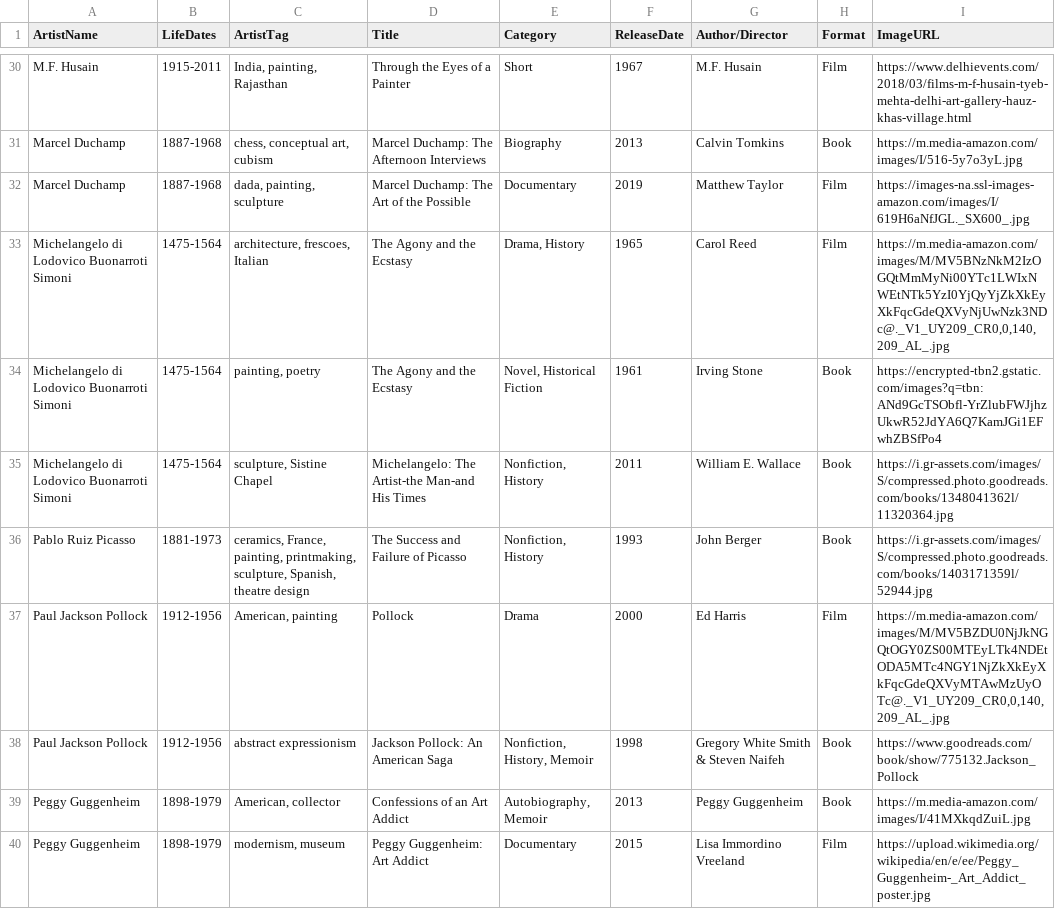
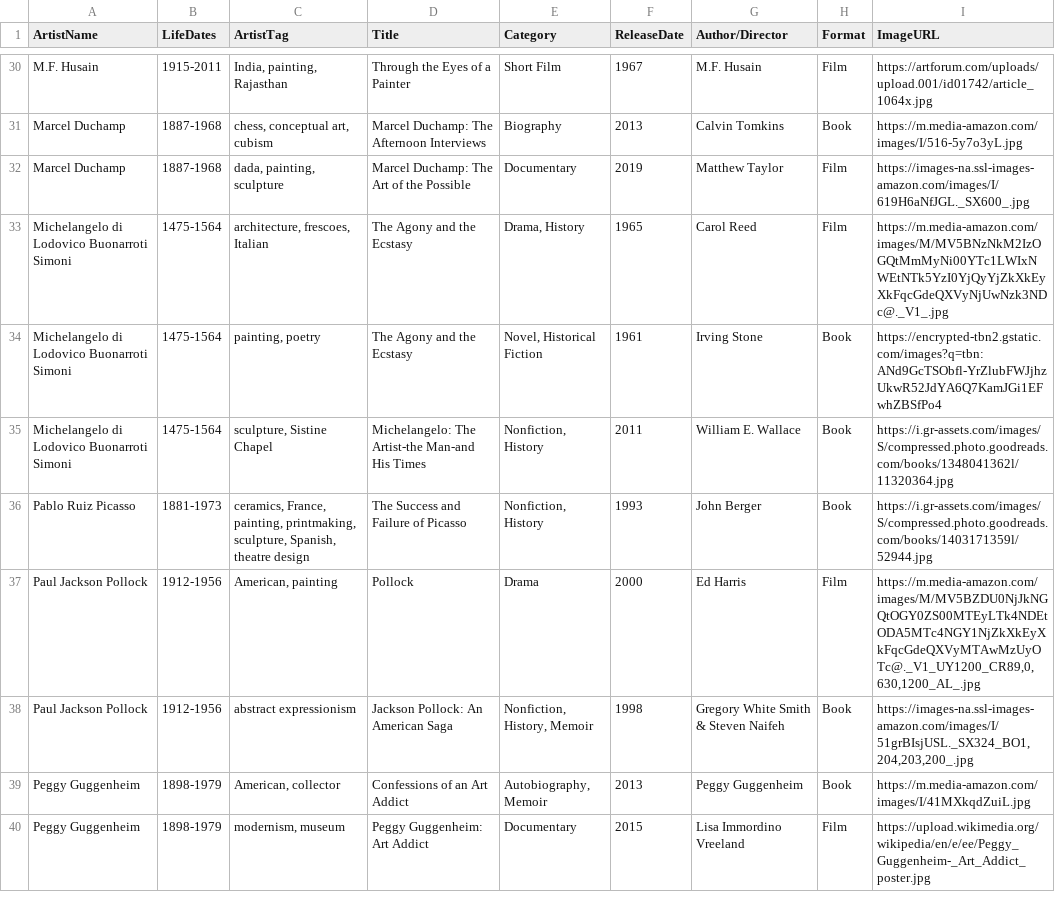
Before and after one commit to novomancy/dig540, a CSV file: Final/AlanaE_Final/artist_biopics.csv, drawn as a sheet; only a part is shown, gaps mark what is left out; the diff covers the shown part only; the diff names each change by its address in the sheet, - before the commit and + after, or states it on an @@ line.

```diff
--- a/Final/AlanaE_Final/artist_biopics.csv
+++ b/Final/AlanaE_Final/artist_biopics.csv
-E30 (Category): Short
+E30 (Category): Short Film
-I30 (ImageURL): https://www.delhievents.com/2018/03/films-m-f-husain-tyeb-mehta-delhi-art-gallery-hauz-khas-village.html
+I30 (ImageURL): https://artforum.com/uploads/upload.001/id01742/article_1064x.jpg
-I33 (ImageURL): https://m.media-amazon.com/images/M/MV5BNzNkM2IzOGQtMmMyNi00YTc1LWIxNWEtNTk5YzI0YjQyYjZkXkEyXkFqcGdeQXVyNjUwNzk3NDc@._V1_UY209_CR0,0,140,209_AL_.jpg
+I33 (ImageURL): https://m.media-amazon.com/images/M/MV5BNzNkM2IzOGQtMmMyNi00YTc1LWIxNWEtNTk5YzI0YjQyYjZkXkEyXkFqcGdeQXVyNjUwNzk3NDc@._V1_.jpg
-I37 (ImageURL): https://m.media-amazon.com/images/M/MV5BZDU0NjJkNGQtOGY0ZS00MTEyLTk4NDEtODA5MTc4NGY1NjZkXkEyXkFqcGdeQXVyMTAwMzUyOTc@._V1_UY209_CR0,0,140,209_AL_.jpg
+I37 (ImageURL): https://m.media-amazon.com/images/M/MV5BZDU0NjJkNGQtOGY0ZS00MTEyLTk4NDEtODA5MTc4NGY1NjZkXkEyXkFqcGdeQXVyMTAwMzUyOTc@._V1_UY1200_CR89,0,630,1200_AL_.jpg
-I38 (ImageURL): https://www.goodreads.com/book/show/775132.Jackson_Pollock
+I38 (ImageURL): https://images-na.ssl-images-amazon.com/images/I/51grBIsjUSL._SX324_BO1,204,203,200_.jpg
```
Also changed, not shown: 1 added row and 17 edited cells elsewhere in this file, 1 other file.
